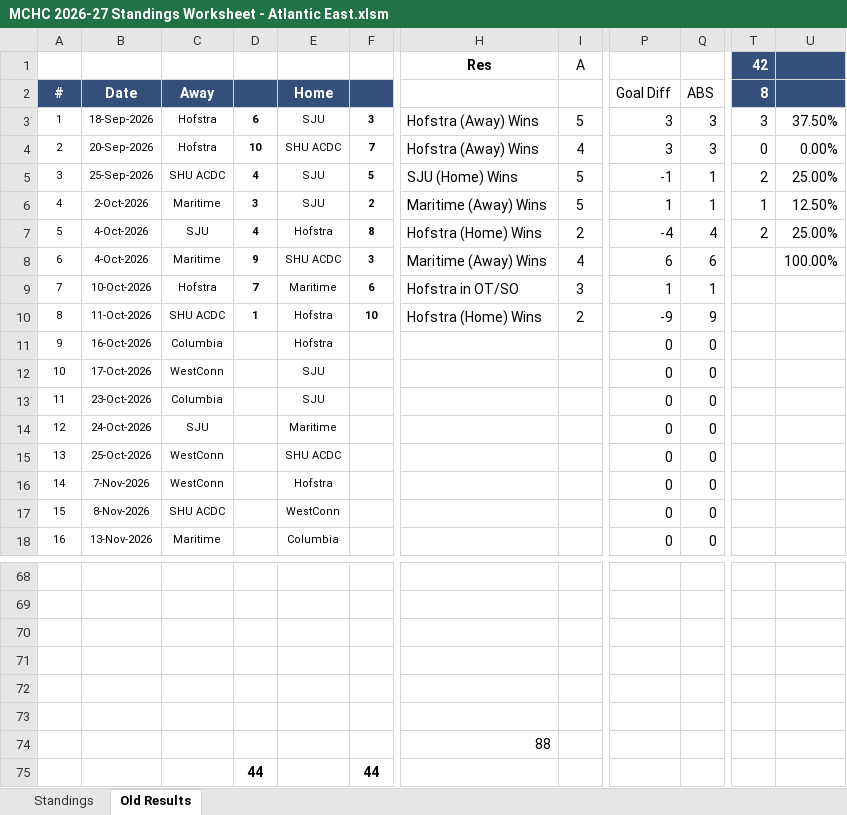
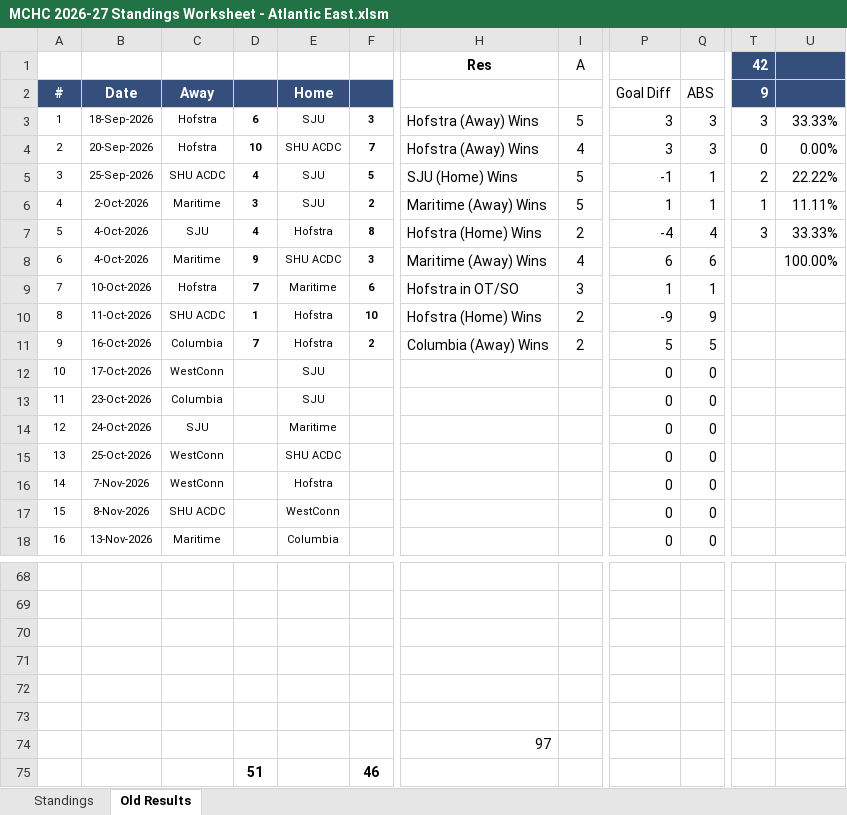
Before and after one commit to michael-m-casserly/methockey, an Excel workbook: DataFiles/MCHC 2026-27 Standings Worksheet - Atlantic East.xlsm, sheet Old Results, drawn as a sheet; only a part is shown, gaps mark what is left out; values as stored, in another font and other column widths than the file's, no borders; removed rows and columns are numbered as before the commit, all else as after; rows hold the shown columns only; the diff names each change by its address in the sheet, - before the commit and + after, or states it on an @@ line.

```diff
--- a/DataFiles/MCHC 2026-27 Standings Worksheet - Atlantic East.xlsm (sheet Old Results)
+++ b/DataFiles/MCHC 2026-27 Standings Worksheet - Atlantic East.xlsm (sheet Old Results)
-T2: 8
+T2: 9
-U3: 37.50%
+U3: 33.33%
-U5: 25.00%
+U5: 22.22%
-U6: 12.50%
+U6: 11.11%
-T7: 2
+T7: 3
-U7: 25.00%
+U7: 33.33%
-D11: (empty)
+D11: 7
-F11: (empty)
+F11: 2
-H11: (empty)
+H11: Columbia (Away) Wins
-I11: (empty)
+I11: 2
-P11: 0
+P11: 5
-Q11: 0
+Q11: 5
-H74: 88
+H74: 97
-row 75:  |  |  | 44 |  | 44
+row 75:  |  |  | 51 |  | 46
```
Also changed, not shown: sheet Standings, DataFiles/MCHC 2026-27 Standings Worksheet - Atlantic West.xlsm, DataFiles/MCHC 2026-27 Standings Worksheet.xlsm, 7 other files.
